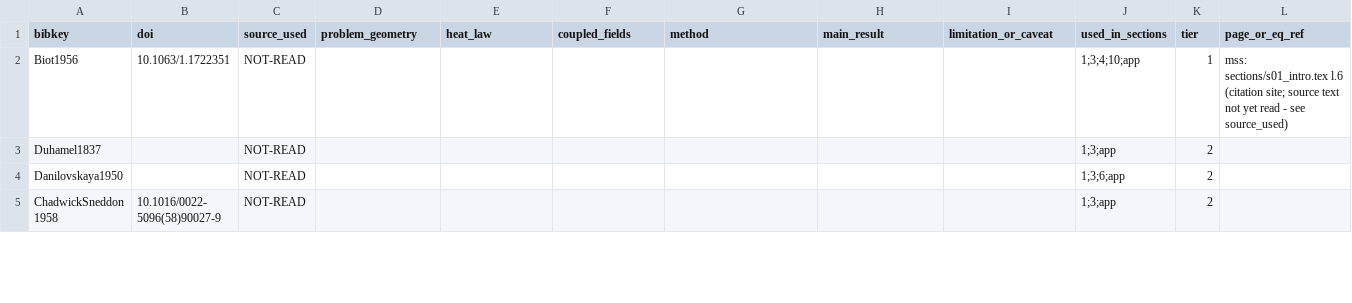
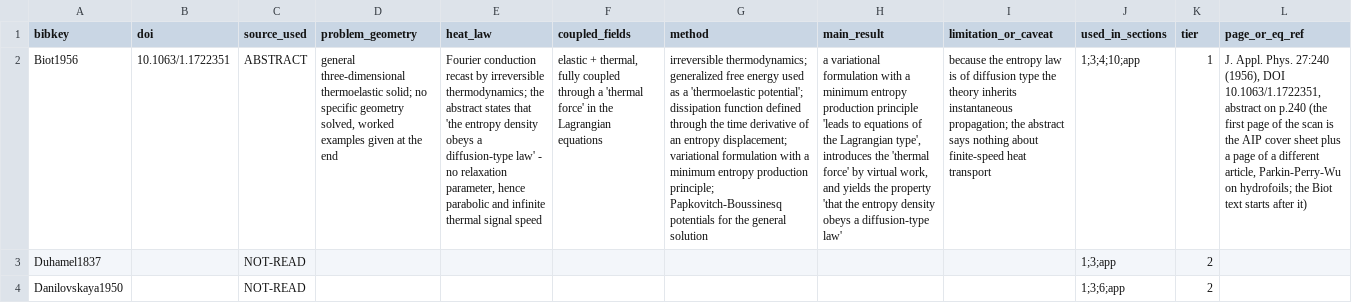
Before and after one commit to vipin-oss/le, a CSV file: paper_v2/paper_notes.csv, drawn as a sheet; only a part is shown; the shorter side is filled out with more unchanged rows; the diff covers the shown part only; the diff names each change by its address in the sheet, - before the commit and + after, or states it on an @@ line.

Commit message:
paper_v2: 4 more sources read; attribution row relabelled TERMINOLOGY
Reading progress: 10 of 416 rows now carry content (was 6).
FULLTEXT 6 (Green1993, Quintanilla2003DPL, Chen2001, GuyerKrumhansl1966,
Quintanilla2019, Coleman1963-title-and-S1-only); ABSTRACT 4 (Green1972,
Huberman2019, DreyerStruchtrup1993, Biot1956); NOT-READ 406.

New since the last commit: Biot 1956 (abstract: "the entropy density obeys a
diffusion-type law"), Guyer & Krumhansl 1966 (abstract: macroscopic equations
"which describe second sound with damping and Poiseuille flow"), Quintanilla
2019 (abstract: MGT as a relaxation of Green-Naghdi III, 3-D well-posedness,
1-D decay or instability), Coleman 1963 (title page and section 1 only).

attribution_mismatches.csv: 11 rows. The GN-III finding is relabelled
TERMINOLOGY, not OVERSTATED: Green & Naghdi's "finite speed" is the
intermediate-regime speed sqrt(k*/rho c), while what the manuscript's own
analysis shows is that the GN-III phase speed is unbounded at high frequency.
Two correct statements about different quantities.

Practical blocker recorded in the QA appendix: Crossref returned a title but no
abstract for all 8 Tier-1 no-PDF works tested (APS/Elsevier/T&F do not deposit
abstracts), so the ABSTRACT route must go through publisher pages one at a time.

Co-authored-by: arena-agent <297053741+arena-agent@users.noreply.github.com>

```diff
--- a/paper_v2/paper_notes.csv
+++ b/paper_v2/paper_notes.csv
-C2 (source_used): NOT-READ
+C2 (source_used): ABSTRACT
-D2 (problem_geometry): (empty)
+D2 (problem_geometry): general three-dimensional thermoelastic solid; no specific geometry solved, worked examples given at the end
-E2 (heat_law): (empty)
+E2 (heat_law): Fourier conduction recast by irreversible thermodynamics; the abstract states that 'the entropy density obeys a diffusion-type law' - no relaxation parameter, hence parabolic and infinite thermal signal speed
-F2 (coupled_fields): (empty)
+F2 (coupled_fields): elastic + thermal, fully coupled through a 'thermal force' in the Lagrangian equations
-G2 (method): (empty)
+G2 (method): irreversible thermodynamics; generalized free energy used as a 'thermoelastic potential'; dissipation function defined through the time derivative of an entropy displacement; variational formulation with a minimum entropy production principle; Papkovitch-Boussinesq potentials for the general solution
-H2 (main_result): (empty)
+H2 (main_result): a variational formulation with a minimum entropy production principle 'leads to equations of the Lagrangian type', introduces the 'thermal force' by virtual work, and yields the property 'that the entropy density obeys a diffusion-type law'
-I2 (limitation_or_caveat): (empty)
+I2 (limitation_or_caveat): because the entropy law is of diffusion type the theory inherits instantaneous propagation; the abstract says nothing about finite-speed heat transport
-L2 (page_or_eq_ref): mss: sections/s01_intro.tex l.6 (citation site; source text not yet read - see source_used)
+L2 (page_or_eq_ref): J. Appl. Phys. 27:240 (1956), DOI 10.1063/1.1722351, abstract on p.240 (the first page of the scan is the AIP cover sheet plus a page of a different article, Parkin-Perry-Wu on hydrofoils; the Biot text starts after it)
```
Also changed, not shown: 23 edited cells elsewhere in this file, paper_v2/attribution_mismatches.csv, 1 other file.
